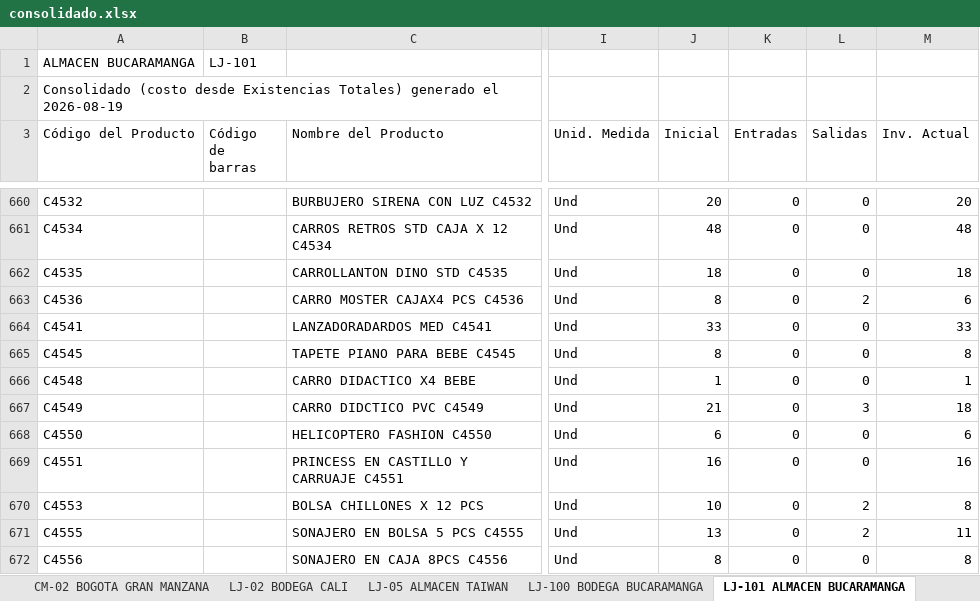
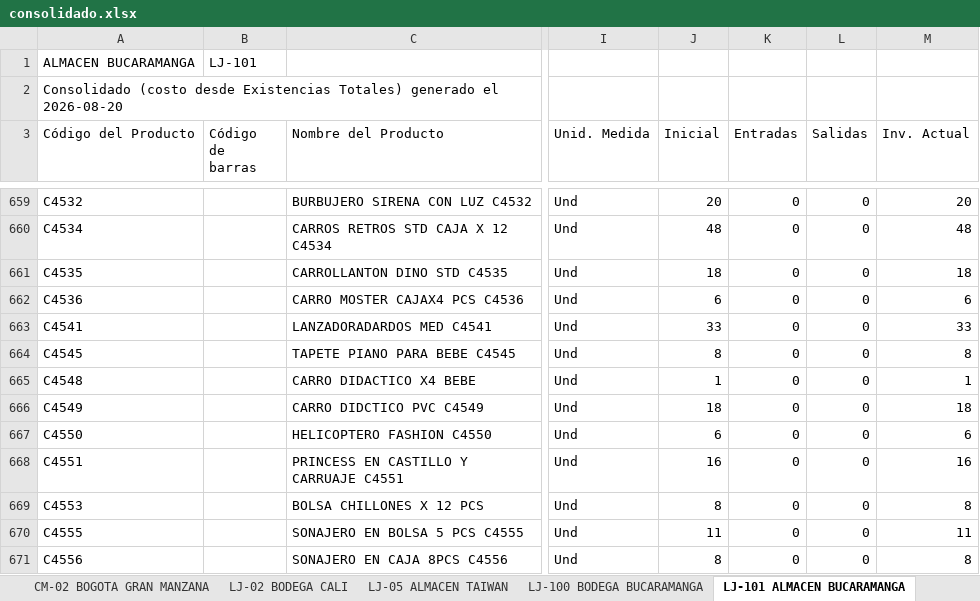
Before and after one commit to jeicardu03/vsummer-dashboard-toys, an Excel workbook: consolidado.xlsx, sheet LJ-101 ALMACEN BUCARAMANGA, drawn as a sheet; only a part is shown, gaps mark what is left out; values as stored, in another font and other column widths than the file's, no borders; addresses are those after the commit; the diff covers the shown part only; the diff names each change by its address in the sheet, - before the commit and + after, or states it on an @@ line.

```diff
--- a/consolidado.xlsx (sheet LJ-101 ALMACEN BUCARAMANGA)
+++ b/consolidado.xlsx (sheet LJ-101 ALMACEN BUCARAMANGA)
-A2 (Código del Producto): …generado el 2026-08-19
+A2 (Código del Producto): …generado el 2026-08-20
-J662 (Inicial): 8
+J662 (Inicial): 6
-L662 (Salidas): 2
+L662 (Salidas): 0
-J666 (Inicial): 21
+J666 (Inicial): 18
-L666 (Salidas): 3
+L666 (Salidas): 0
-J669 (Inicial): 10
+J669 (Inicial): 8
-L669:L670 (Salidas): 2
+L669:L670 (Salidas): 0
-J670 (Inicial): 13
+J670 (Inicial): 11
```
Also changed, not shown: 1 removed row and 242 edited cells elsewhere in this sheet, sheet 02 LOCAL 32, sheet CM-02 BOGOTA GRAN MANZANA, sheet CM-105 CTG TOP OPEN, sheet LJ-05 ALMACEN TAIWAN, sheet 03 BODEGA AUXILIAR 32, sheet CM-03 BODEGA BOGOTA, 4 more sheets, bodegas/02.xlsx, bodegas/03.xlsx, 12 other files.
